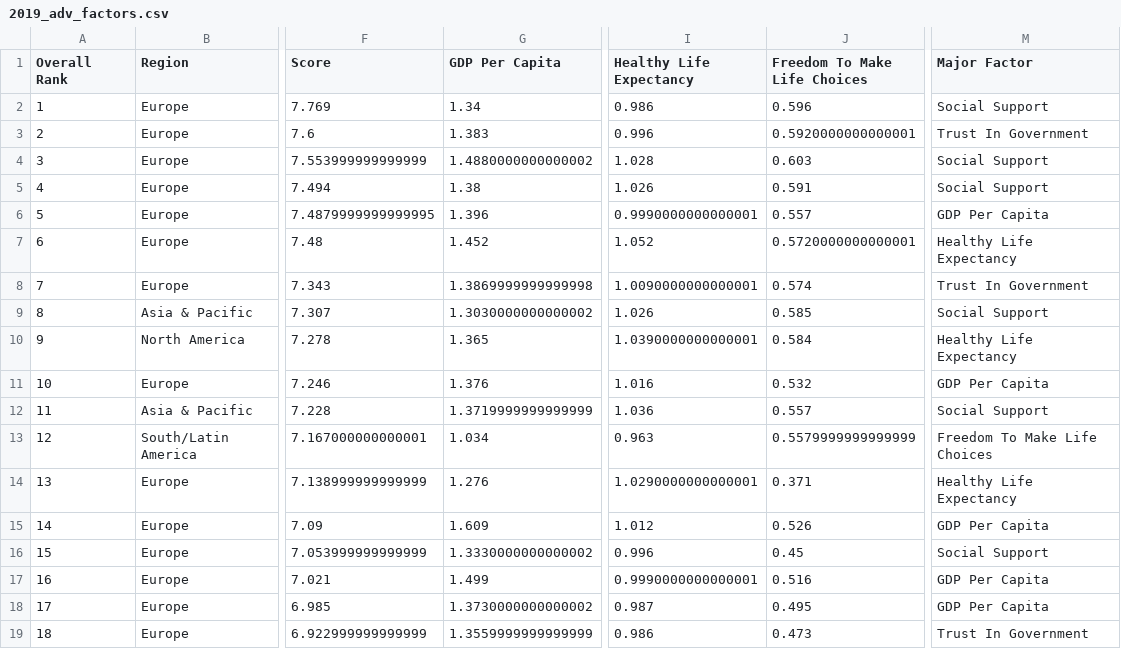
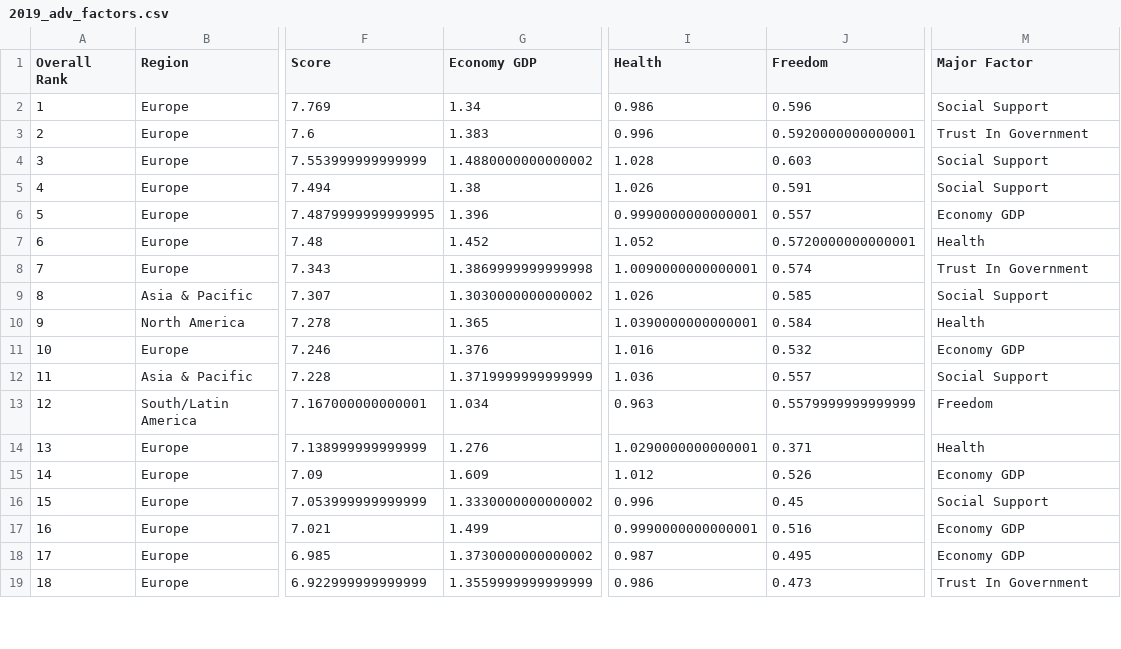
Before and after one commit to Averiandith/FIT3179, a CSV file: assignment_playground/Dataset/2019_adv_factors.csv, drawn as a sheet; only a part is shown, gaps mark what is left out; the diff covers the shown part only; the diff names each change by its address in the sheet, - before the commit and + after, or states it on an @@ line.

```diff
--- a/assignment_playground/Dataset/2019_adv_factors.csv
+++ b/assignment_playground/Dataset/2019_adv_factors.csv
-G1: GDP Per Capita
+G1: Economy GDP
-I1: Healthy Life Expectancy
+I1: Health
-J1: Freedom To Make Life Choices
+J1: Freedom
-M6 (Major Factor): GDP Per Capita
+M6 (Major Factor): Economy GDP
-M7 (Major Factor): Healthy Life Expectancy
+M7 (Major Factor): Health
-M10 (Major Factor): Healthy Life Expectancy
+M10 (Major Factor): Health
-M11 (Major Factor): GDP Per Capita
+M11 (Major Factor): Economy GDP
-M13 (Major Factor): Freedom To Make Life Choices
+M13 (Major Factor): Freedom
-M14 (Major Factor): Healthy Life Expectancy
+M14 (Major Factor): Health
-M15 (Major Factor): GDP Per Capita
+M15 (Major Factor): Economy GDP
-M17:M18 (Major Factor): GDP Per Capita
+M17:M18 (Major Factor): Economy GDP
```
Also changed, not shown: 57 edited cells elsewhere in this file, 2 other files.
